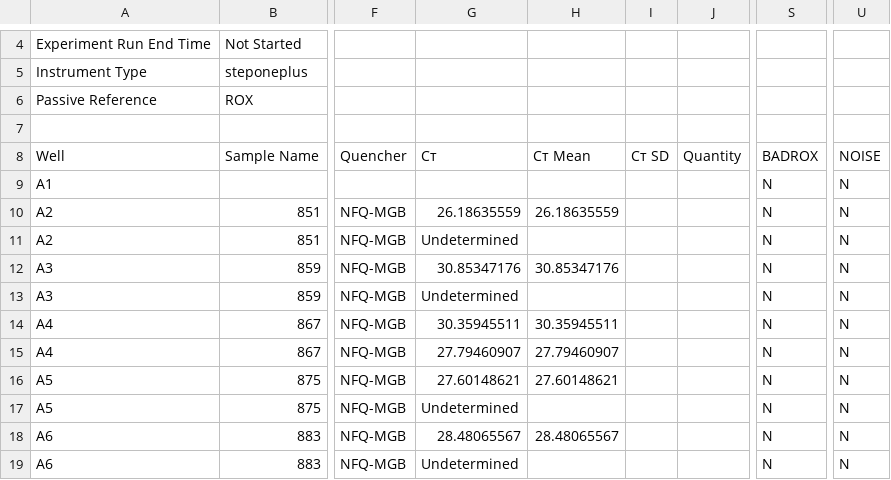
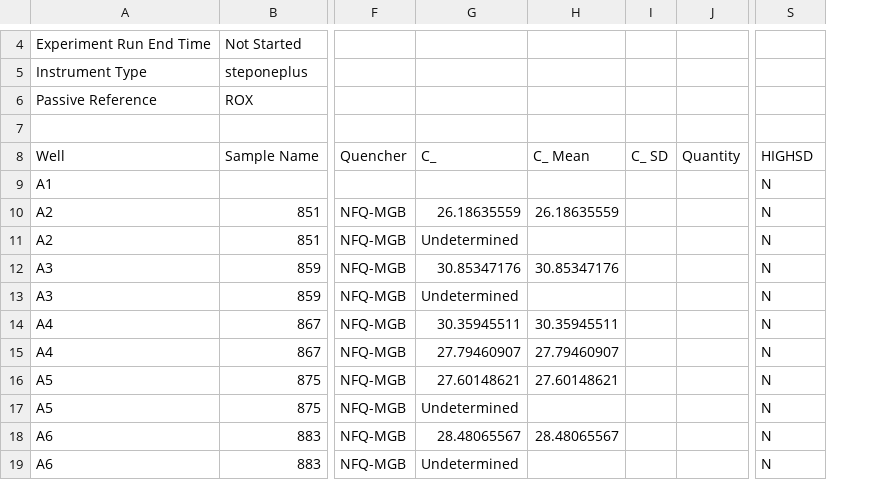
Before and after one commit to shaylematsuda/Mcap_CD_growth, a CSV file: qPCR/UROP_qPCR_genotypes_20170913_monday.csv, drawn as a sheet; only a part is shown, gaps mark what is left out; removed rows and columns are numbered as before the commit, all else as after; the diff names each change by its address in the sheet, - before the commit and + after, or states it on an @@ line.

Commit message:
fix format of CT in column names

```diff
--- a/qPCR/UROP_qPCR_genotypes_20170913_monday.csv
+++ b/qPCR/UROP_qPCR_genotypes_20170913_monday.csv
-column I (Cт SD), empty
+column I (C_ SD), empty
-column U (NOISE), rows 9-19: all N
-G8: Cт
+G8: C_
-H8: Cт Mean
+H8: C_ Mean
-S8: BADROX
+S8: HIGHSD
```
